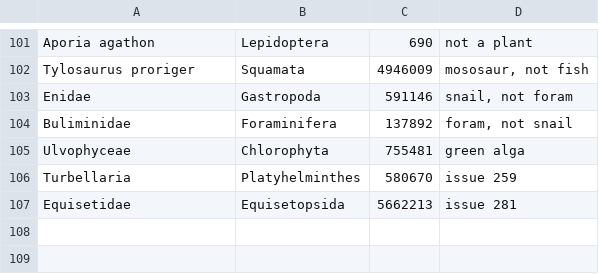
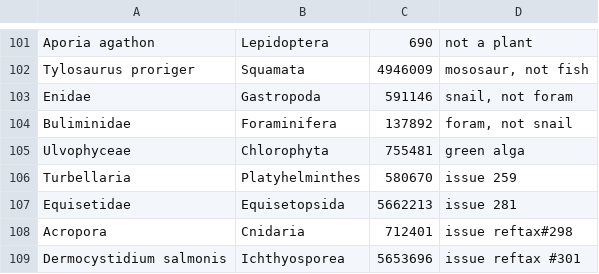
Before and after one commit to OpenTreeOfLife/reference-taxonomy, a CSV file: inclusions.csv, drawn as a sheet; only a part is shown, gaps mark what is left out.

Commit message:
#301 Dermocystidium salmonis

```diff
--- a/inclusions.csv
+++ b/inclusions.csv
@@ -107 +107,3 @@ Turbellaria,Platyhelminthes,580670,"issue 259"
 Equisetidae,Equisetopsida,5662213,"issue 281"
+Acropora,Cnidaria,712401,"issue reftax#298"
+Dermocystidium salmonis,Ichthyosporea,5653696,"issue reftax #301"
```
Also changed, not shown: 5 other files.
